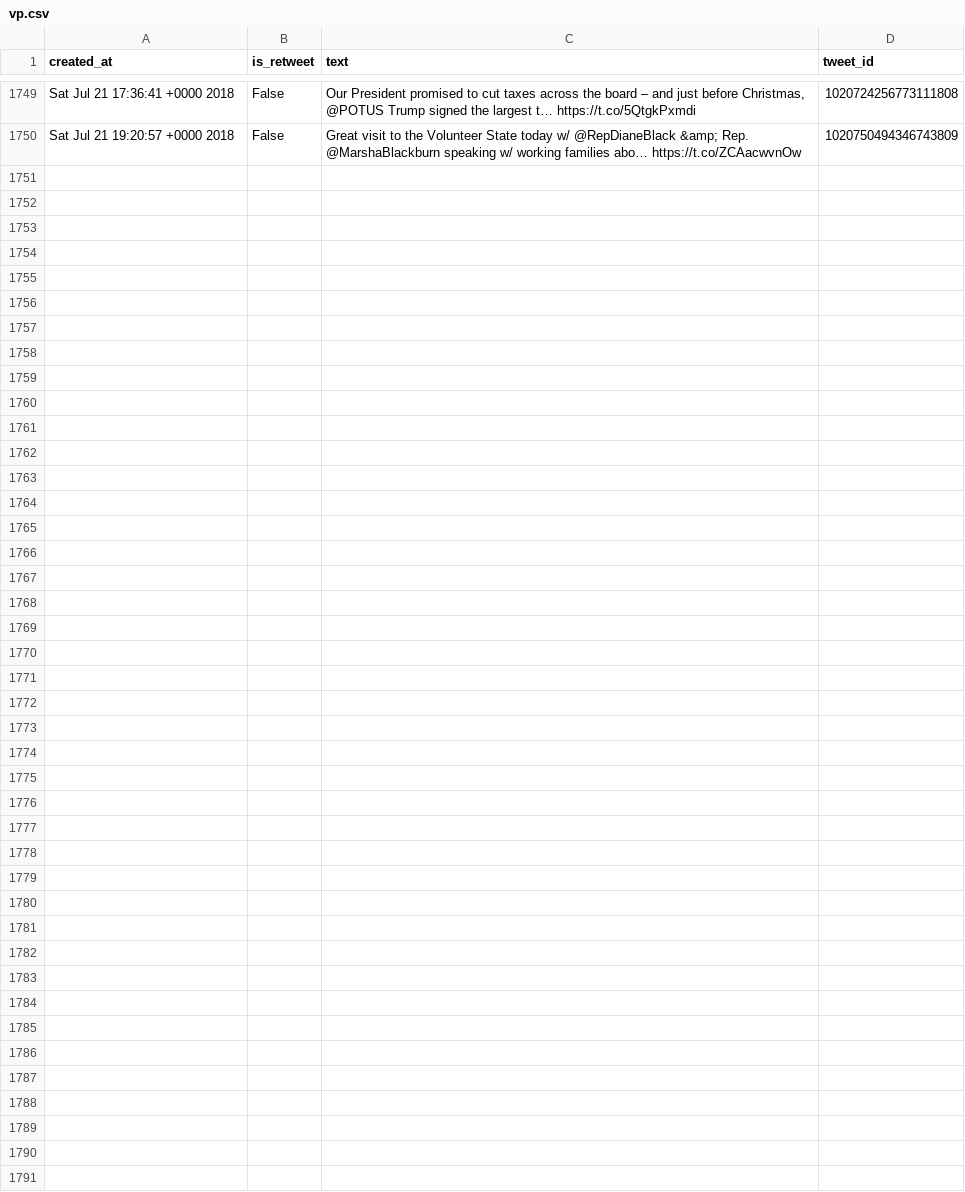
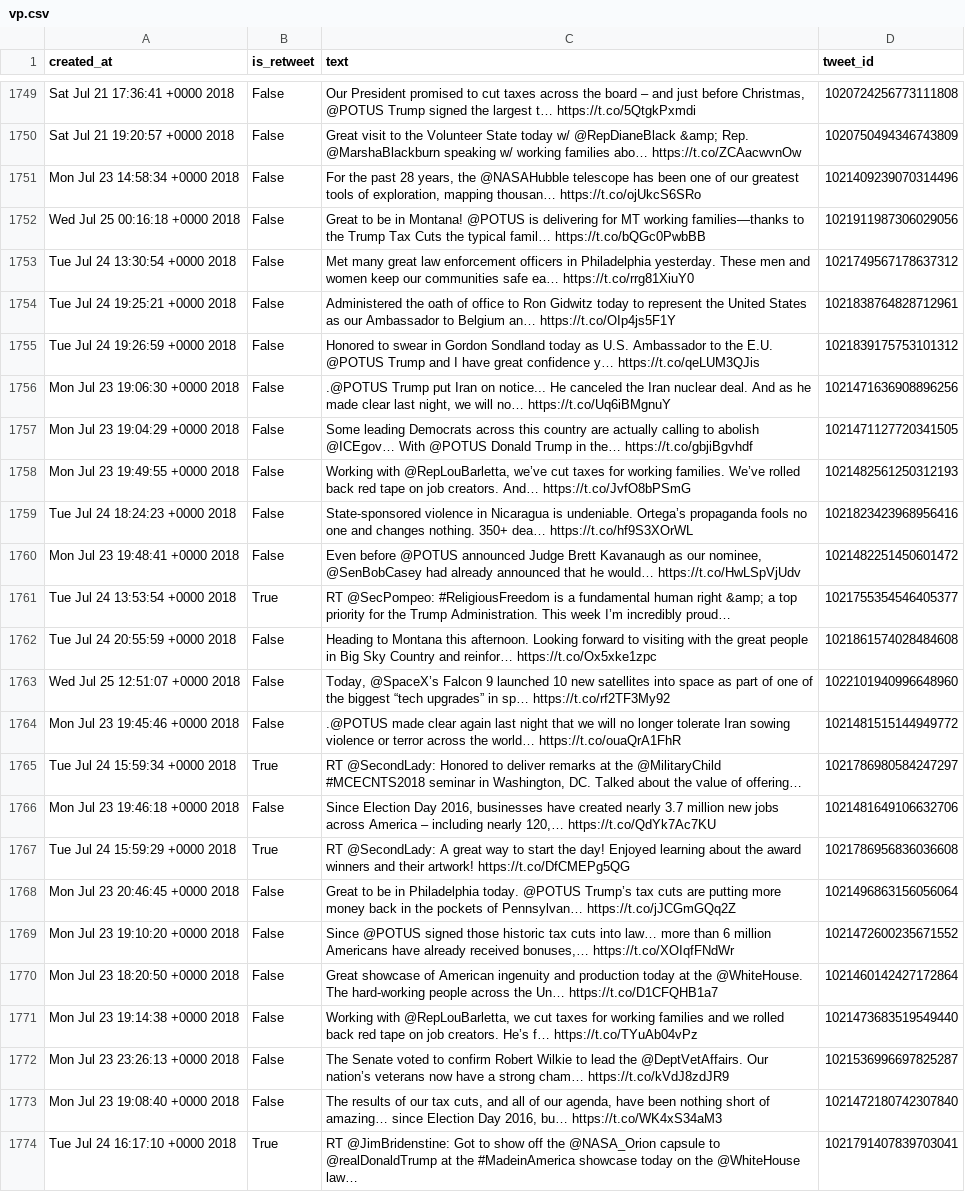
Before and after one commit to cpenalobel/sportsdata, a CSV file: twets/vp.csv, drawn as a sheet; only a part is shown, gaps mark what is left out; the diff names each change by its address in the sheet, - before the commit and + after, or states it on an @@ line.

```diff
--- a/twets/vp.csv
+++ b/twets/vp.csv
+row 1751: Mon Jul 23 14:58:34 +0000 2018 | False | For the past 28 years, the @NASAHubble telescope has been one of our greatest tools of exploration, mapping thousan… https://t.co/ojUkcS6SRo | 1021409239070314496
+row 1752: Wed Jul 25 00:16:18 +0000 2018 | False | Great to be in Montana! @POTUS is delivering for MT working families—thanks to the Trump Tax Cuts the typical famil… https://t.co/bQGc0PwbBB | 1021911987306029056
+row 1753: Tue Jul 24 13:30:54 +0000 2018 | False | Met many great law enforcement officers in Philadelphia yesterday. These men and women keep our communities safe ea… https://t.co/rrg81XiuY0 | 1021749567178637312
+row 1754: Tue Jul 24 19:25:21 +0000 2018 | False | Administered the oath of office to Ron Gidwitz today to represent the United States as our Ambassador to Belgium an… https://t.co/OIp4js5F1Y | 1021838764828712961
+row 1755: Tue Jul 24 19:26:59 +0000 2018 | False | Honored to swear in Gordon Sondland today as U.S. Ambassador to the E.U. @POTUS Trump and I have great confidence y… https://t.co/qeLUM3QJis | 1021839175753101312
+row 1756: Mon Jul 23 19:06:30 +0000 2018 | False | .@POTUS Trump put Iran on notice... He canceled the Iran nuclear deal. And as he made clear last night, we will no… https://t.co/Uq6iBMgnuY | 1021471636908896256
+row 1757: Mon Jul 23 19:04:29 +0000 2018 | False | Some leading Democrats across this country are actually calling to abolish @ICEgov… With @POTUS Donald Trump in the… https://t.co/gbjiBgvhdf | 1021471127720341505
+row 1758: Mon Jul 23 19:49:55 +0000 2018 | False | Working with @RepLouBarletta, we’ve cut taxes for working families. We’ve rolled back red tape on job creators. And… https://t.co/JvfO8bPSmG | 1021482561250312193
+row 1759: Tue Jul 24 18:24:23 +0000 2018 | False | State-sponsored violence in Nicaragua is undeniable. Ortega’s propaganda fools no one and changes nothing. 350+ dea… https://t.co/hf9S3XOrWL | 1021823423968956416
+row 1760: Mon Jul 23 19:48:41 +0000 2018 | False | Even before @POTUS announced Judge Brett Kavanaugh as our nominee, @SenBobCasey had already announced that he would… https://t.co/HwLSpVjUdv | 1021482251450601472
+row 1761: Tue Jul 24 13:53:54 +0000 2018 | True | RT @SecPompeo: #ReligiousFreedom is a fundamental human right &amp; a top priority for the Trump Administration. This week I’m incredibly proud… | 1021755354546405377
+row 1762: Tue Jul 24 20:55:59 +0000 2018 | False | Heading to Montana this afternoon. Looking forward to visiting with the great people in Big Sky Country and reinfor… https://t.co/Ox5xke1zpc | 1021861574028484608
+row 1763: Wed Jul 25 12:51:07 +0000 2018 | False | Today, @SpaceX’s Falcon 9 launched 10 new satellites into space as part of one of the biggest “tech upgrades” in sp… https://t.co/rf2TF3My92 | 1022101940996648960
+row 1764: Mon Jul 23 19:45:46 +0000 2018 | False | .@POTUS made clear again last night that we will no longer tolerate Iran sowing violence or terror across the world… https://t.co/ouaQrA1FhR | 1021481515144949772
+row 1765: Tue Jul 24 15:59:34 +0000 2018 | True | RT @SecondLady: Honored to deliver remarks at the @MilitaryChild #MCECNTS2018 seminar in Washington, DC. Talked about the value of offering… | 1021786980584247297
+row 1766: Mon Jul 23 19:46:18 +0000 2018 | False | Since Election Day 2016, businesses have created nearly 3.7 million new jobs across America – including nearly 120,… https://t.co/QdYk7Ac7KU | 1021481649106632706
+row 1767: Tue Jul 24 15:59:29 +0000 2018 | True | RT @SecondLady: A great way to start the day! Enjoyed learning about the award winners and their artwork! https://t.co/DfCMEPg5QG | 1021786956836036608
+row 1768: Mon Jul 23 20:46:45 +0000 2018 | False | Great to be in Philadelphia today. @POTUS Trump’s tax cuts are putting more money back in the pockets of Pennsylvan… https://t.co/jJCGmGQq2Z | 1021496863156056064
+row 1769: Mon Jul 23 19:10:20 +0000 2018 | False | Since @POTUS signed those historic tax cuts into law… more than 6 million Americans have already received bonuses,… https://t.co/XOIqfFNdWr | 1021472600235671552
+row 1770: Mon Jul 23 18:20:50 +0000 2018 | False | Great showcase of American ingenuity and production today at the @WhiteHouse. The hard-working people across the Un… https://t.co/D1CFQHB1a7 | 1021460142427172864
+row 1771: Mon Jul 23 19:14:38 +0000 2018 | False | Working with @RepLouBarletta, we cut taxes for working families and we rolled back red tape on job creators. He’s f… https://t.co/TYuAb04vPz | 1021473683519549440
+row 1772: Mon Jul 23 23:26:13 +0000 2018 | False | The Senate voted to confirm Robert Wilkie to lead the @DeptVetAffairs. Our nation’s veterans now have a strong cham… https://t.co/kVdJ8zdJR9 | 1021536996697825287
+row 1773: Mon Jul 23 19:08:40 +0000 2018 | False | The results of our tax cuts, and all of our agenda, have been nothing short of amazing… since Election Day 2016, bu… https://t.co/WK4xS34aM3 | 1021472180742307840
+row 1774: Tue Jul 24 16:17:10 +0000 2018 | True | RT @JimBridenstine: Got to show off the @NASA_Orion capsule to @realDonaldTrump at the #MadeinAmerica showcase today on the @WhiteHouse law… | 1021791407839703041
```
Also changed, not shown: twets/potus.csv, 2 other files.
